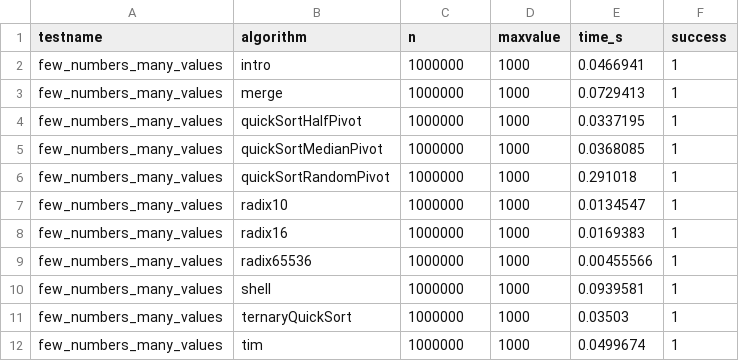
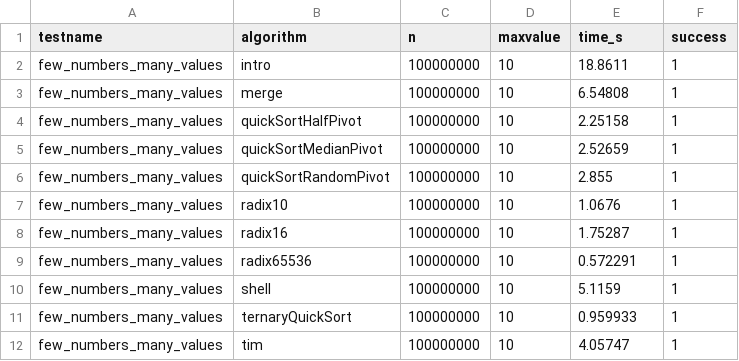
Before and after one commit to voaidesr/sorting-algorithms-comparison, a CSV file: results.csv, drawn as a sheet.

```diff
--- a/results.csv
+++ b/results.csv
@@ -1,12 +1,12 @@
 testname,algorithm,n,maxvalue,time_s,success
-few_numbers_many_values,intro,1000000,1000,0.0466941,1
-few_numbers_many_values,merge,1000000,1000,0.0729413,1
-few_numbers_many_values,quickSortHalfPivot,1000000,1000,0.0337195,1
-few_numbers_many_values,quickSortMedianPivot,1000000,1000,0.0368085,1
-few_numbers_many_values,quickSortRandomPivot,1000000,1000,0.291018,1
-few_numbers_many_values,radix10,1000000,1000,0.0134547,1
-few_numbers_many_values,radix16,1000000,1000,0.0169383,1
-few_numbers_many_values,radix65536,1000000,1000,0.00455566,1
-few_numbers_many_values,shell,1000000,1000,0.0939581,1
-few_numbers_many_values,ternaryQuickSort,1000000,1000,0.03503,1
-few_numbers_many_values,tim,1000000,1000,0.0499674,1
+few_numbers_many_values,intro,100000000,10,18.8611,1
+few_numbers_many_values,merge,100000000,10,6.54808,1
+few_numbers_many_values,quickSortHalfPivot,100000000,10,2.25158,1
+few_numbers_many_values,quickSortMedianPivot,100000000,10,2.52659,1
+few_numbers_many_values,quickSortRandomPivot,100000000,10,2.855,1
+few_numbers_many_values,radix10,100000000,10,1.0676,1
+few_numbers_many_values,radix16,100000000,10,1.75287,1
+few_numbers_many_values,radix65536,100000000,10,0.572291,1
+few_numbers_many_values,shell,100000000,10,5.1159,1
+few_numbers_many_values,ternaryQuickSort,100000000,10,0.959933,1
+few_numbers_many_values,tim,100000000,10,4.05747,1
```
Also changed, not shown: 12 other files.
